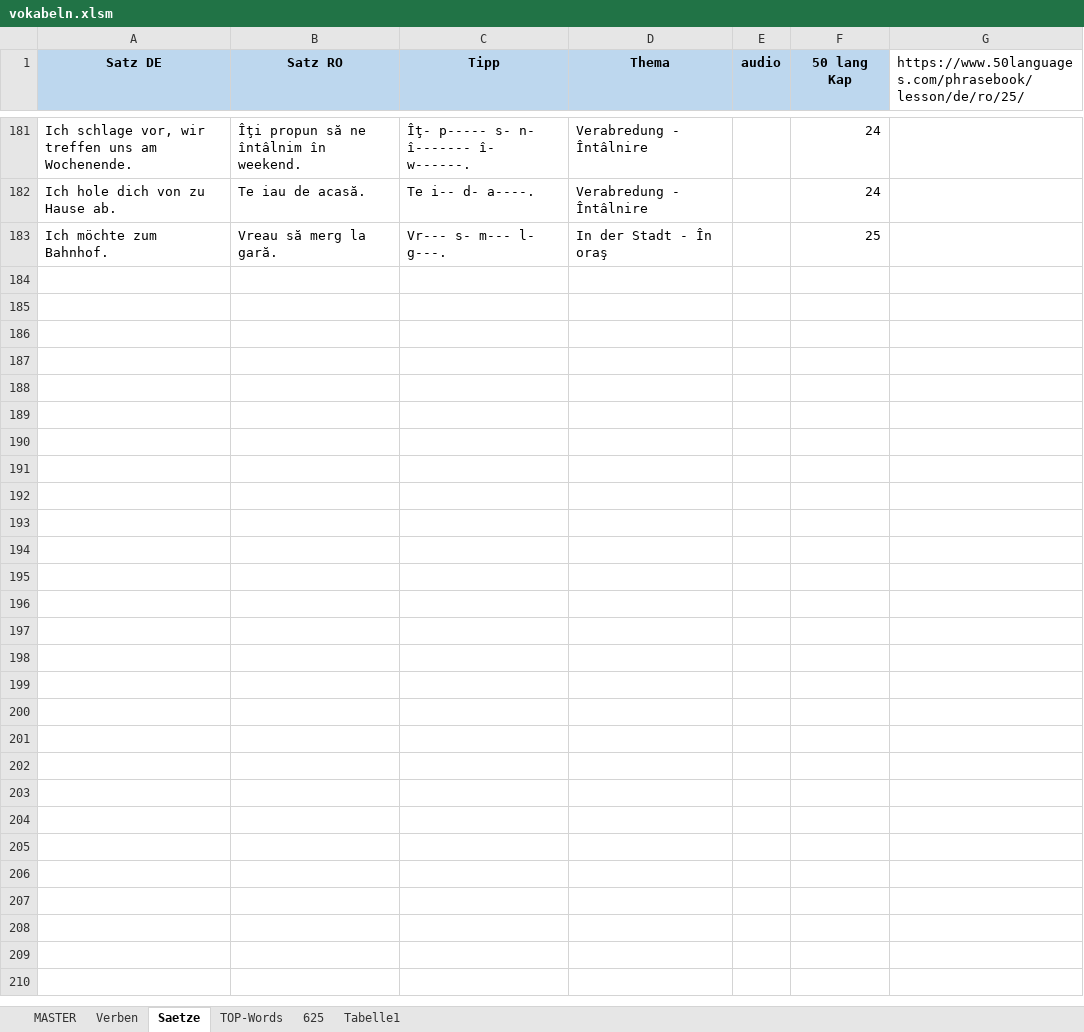
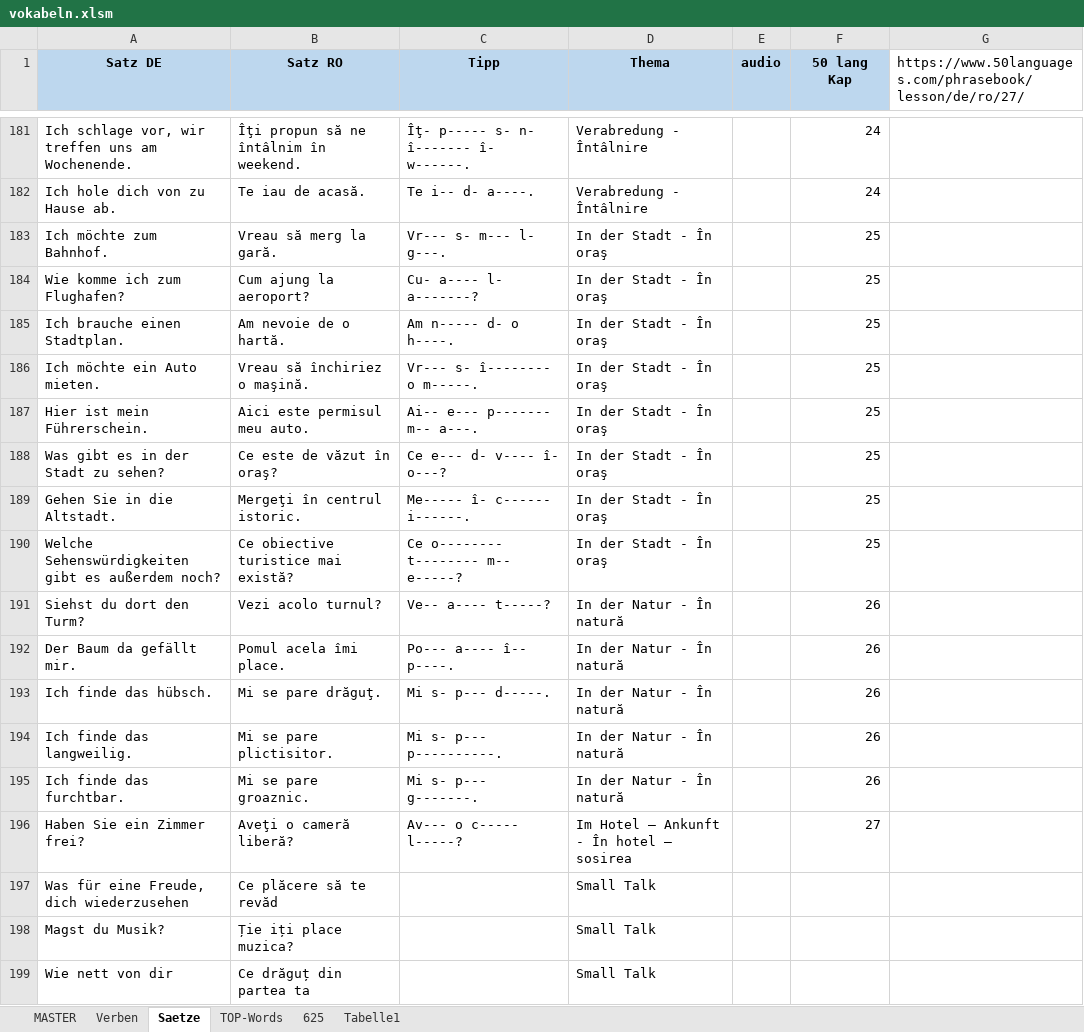
Before and after one commit to Born2Root/ro_de_vocab_anki, an Excel workbook: vokabeln.xlsm, sheet Saetze, drawn as a sheet; only a part is shown, gaps mark what is left out; values as stored, in another font and other column widths than the file's, no borders; charts and pictures not drawn; the diff names each change by its address in the sheet, - before the commit and + after, or states it on an @@ line.

```diff
--- a/vokabeln.xlsm (sheet Saetze)
+++ b/vokabeln.xlsm (sheet Saetze)
-G1: https://www.50languages.com/phrasebook/lesson/de/ro/25/
+G1: https://www.50languages.com/phrasebook/lesson/de/ro/27/
+row 184: Wie komme ich zum Flughafen? | Cum ajung la aeroport? | Cu- a---- l- a-------? | In der Stadt - În oraş |  | 25
+row 185: Ich brauche einen Stadtplan. | Am nevoie de o hartă. | Am n----- d- o h----. | In der Stadt - În oraş |  | 25
+row 186: Ich möchte ein Auto mieten. | Vreau să închiriez o maşină. | Vr--- s- î-------- o m-----. | In der Stadt - În oraş |  | 25
+row 187: Hier ist mein Führerschein. | Aici este permisul meu auto. | Ai-- e--- p------- m-- a---. | In der Stadt - În oraş |  | 25
+row 188: Was gibt es in der Stadt zu sehen? | Ce este de văzut în oraş? | Ce e--- d- v---- î- o---? | In der Stadt - În oraş |  | 25
+row 189: Gehen Sie in die Altstadt. | Mergeţi în centrul istoric. | Me----- î- c------ i------. | In der Stadt - În oraş |  | 25
+row 190: Welche Sehenswürdigkeiten gibt es außerdem noch? | Ce obiective turistice mai există? | Ce o-------- t-------- m-- e-----? | In der Stadt - În oraş |  | 25
+row 191: Siehst du dort den Turm? | Vezi acolo turnul? | Ve-- a---- t-----? | In der Natur - În natură |  | 26
+row 192: Der Baum da gefällt mir. | Pomul acela îmi place. | Po--- a---- î-- p----. | In der Natur - În natură |  | 26
+row 193: Ich finde das hübsch. | Mi se pare drăguţ. | Mi s- p--- d-----. | In der Natur - În natură |  | 26
+row 194: Ich finde das langweilig. | Mi se pare plictisitor. | Mi s- p--- p----------. | In der Natur - În natură |  | 26
+row 195: Ich finde das furchtbar. | Mi se pare groaznic. | Mi s- p--- g-------. | In der Natur - În natură |  | 26
+row 196: Haben Sie ein Zimmer frei? | Aveţi o cameră liberă? | Av--- o c----- l-----? | Im Hotel – Ankunft - În hotel – sosirea |  | 27
+row 197: Was für eine Freude, dich wiederzusehen | Ce plăcere să te revăd |  | Small Talk
+row 198: Magst du Musik? | Ție iți place muzica? |  | Small Talk
+row 199: Wie nett von dir | Ce drăguț din partea ta |  | Small Talk
```
Also changed, not shown: sheet Verben, sheet MASTER, charts or pictures, 5 other files.
